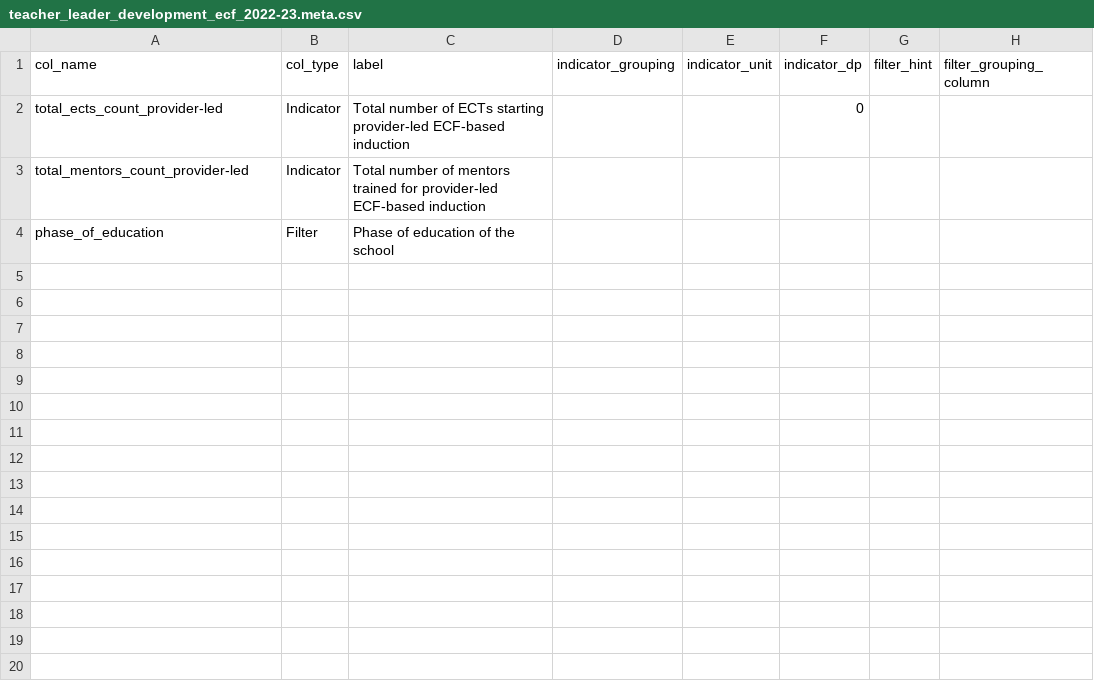
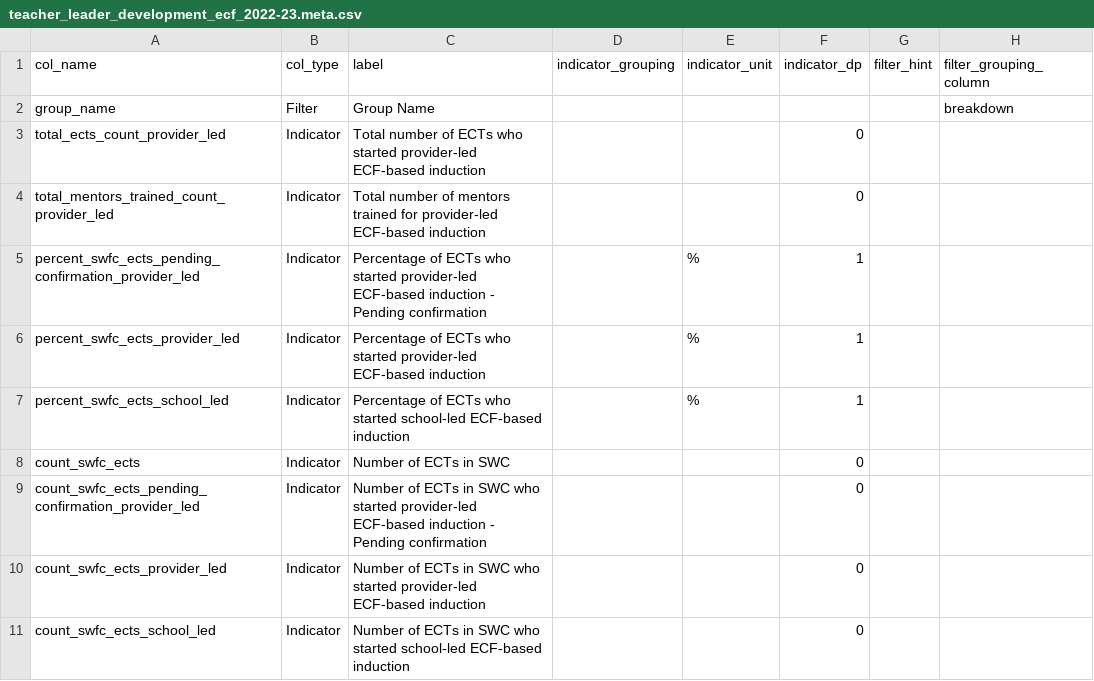
Before and after one commit to dfe-analytical-services/rapify, a CSV file: data/teacher_leader_development_ecf_2022-23.meta.csv, drawn as a sheet.

Commit message:
Added the right meta data file for ECTs now

```diff
--- a/data/teacher_leader_development_ecf_2022-23.meta.csv
+++ b/data/teacher_leader_development_ecf_2022-23.meta.csv
@@ -1,4 +1,11 @@
 col_name,col_type,label,indicator_grouping,indicator_unit,indicator_dp,filter_hint,filter_grouping_column
-total_ects_count_provider-led,Indicator,Total number of ECTs starting provider-led ECF-based induction,,,0,,
-total_mentors_count_provider-led,Indicator,Total number of mentors trained for provider-led ECF-based induction,,,,,
-phase_of_education,Filter,Phase of education of the school,,,,,
+group_name,Filter,Group Name,,,,,breakdown
+total_ects_count_provider_led,Indicator,Total number of ECTs who started provider-led ECF-based induction,,,0,,
+total_mentors_trained_count_provider_led,Indicator,Total number of mentors trained for provider-led ECF-based induction,,,0,,
+percent_swfc_ects_pending_confirmation_provider_led,Indicator,Percentage of ECTs who started provider-led ECF-based induction - Pending confirmation,,%,1,,
+percent_swfc_ects_provider_led,Indicator,Percentage of ECTs who started provider-led ECF-based induction,,%,1,,
+percent_swfc_ects_school_led,Indicator,Percentage of ECTs who started school-led ECF-based induction,,%,1,,
+count_swfc_ects,Indicator,Number of ECTs in SWC,,,0,,
+count_swfc_ects_pending_confirmation_provider_led,Indicator,Number of ECTs in SWC who started provider-led ECF-based induction - Pending confirmation,,,0,,
+count_swfc_ects_provider_led,Indicator,Number of ECTs in SWC who started provider-led ECF-based induction,,,0,,
+count_swfc_ects_school_led,Indicator,Number of ECTs in SWC who started school-led ECF-based induction,,,0,,
```
Also changed, not shown: 1 other file.
